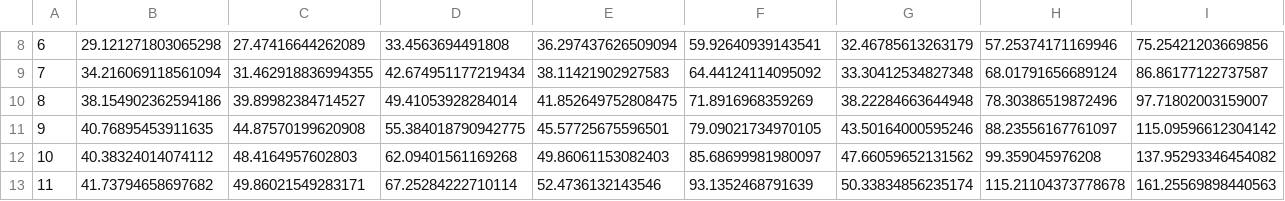
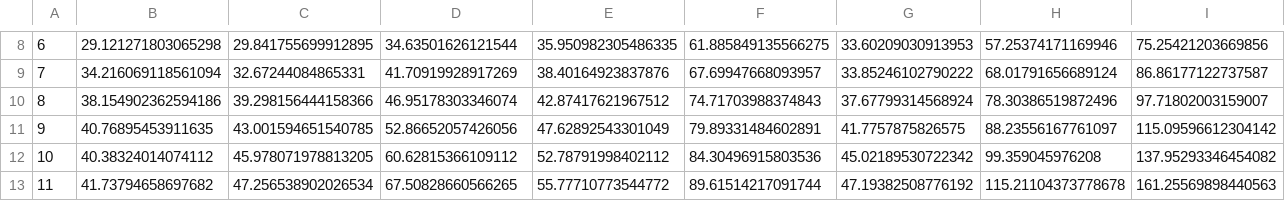
Before and after one commit to meteve/Modelisation_stat, a CSV file: data/df_lasso_pred.csv, drawn as a sheet; only a part is shown, gaps mark what is left out; the diff covers the shown part only; the diff names each change by its address in the sheet, - before the commit and + after, or states it on an @@ line.

```diff
--- a/data/df_lasso_pred.csv
+++ b/data/df_lasso_pred.csv
-C8: 27.47416644262089
+C8: 29.841755699912895
-D8: 33.4563694491808
+D8: 34.63501626121544
-E8: 36.297437626509094
+E8: 35.950982305486335
-F8: 59.92640939143541
+F8: 61.885849135566275
-G8: 32.46785613263179
+G8: 33.60209030913953
-C9: 31.462918836994355
+C9: 32.67244084865331
-D9: 42.674951177219434
+D9: 41.70919928917269
-E9: 38.11421902927583
+E9: 38.40164923837876
-F9: 64.44124114095092
+F9: 67.69947668093957
-G9: 33.30412534827348
+G9: 33.85246102790222
-C10: 39.89982384714527
+C10: 39.298156444158366
-D10: 49.41053928284014
+D10: 46.95178303346074
-E10: 41.852649752808475
+E10: 42.87417621967512
-F10: 71.8916968359269
+F10: 74.71703988374843
-G10: 38.22284663644948
+G10: 37.67799314568924
-C11: 44.87570199620908
+C11: 43.001594651540785
-D11: 55.384018790942775
+D11: 52.86652057426056
-E11: 45.57725675596501
+E11: 47.62892543301049
-F11: 79.09021734970105
+F11: 79.89331484602891
-G11: 43.50164000595246
+G11: 41.7757875826575
-C12: 48.4164957602803
+C12: 45.978071978813205
-D12: 62.09401561169268
+D12: 60.62815366109112
-E12: 49.86061153082403
+E12: 52.78791998402112
-F12: 85.68699981980097
+F12: 84.30496915803536
-G12: 47.66059652131562
+G12: 45.02189530722342
-C13: 49.86021549283171
+C13: 47.256538902026534
-D13: 67.25284222710114
+D13: 67.50828660566265
-E13: 52.4736132143546
+E13: 55.77710773544772
-F13: 93.1352468791639
+F13: 89.61514217091744
-G13: 50.33834856235174
+G13: 47.19382508776192
```
Also changed, not shown: 90 edited cells elsewhere in this file, data/df_lasso_err.csv, data/df_ridge_err.csv, 1 other file.
